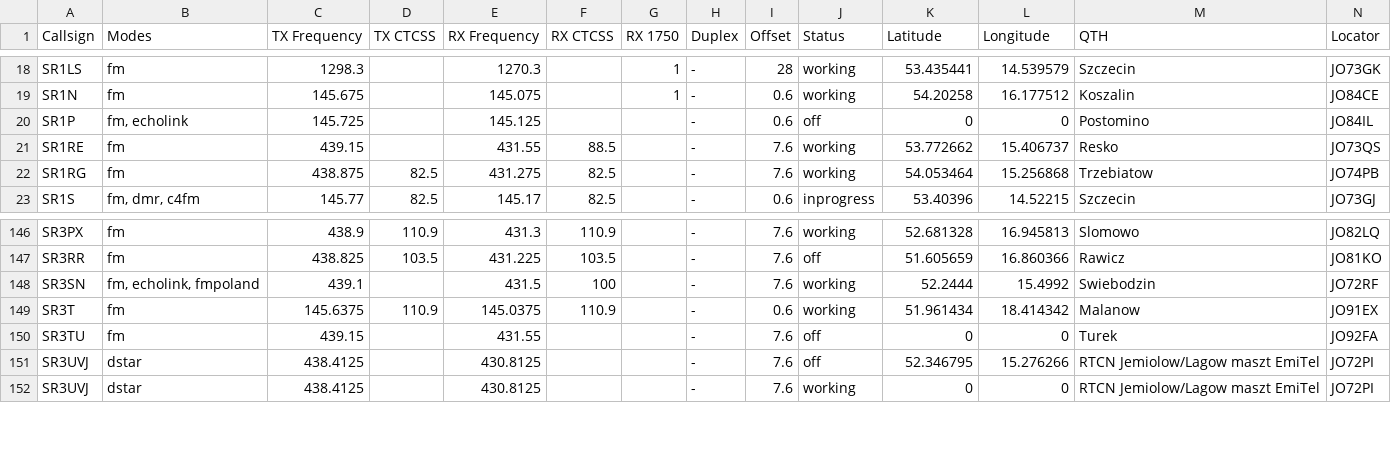
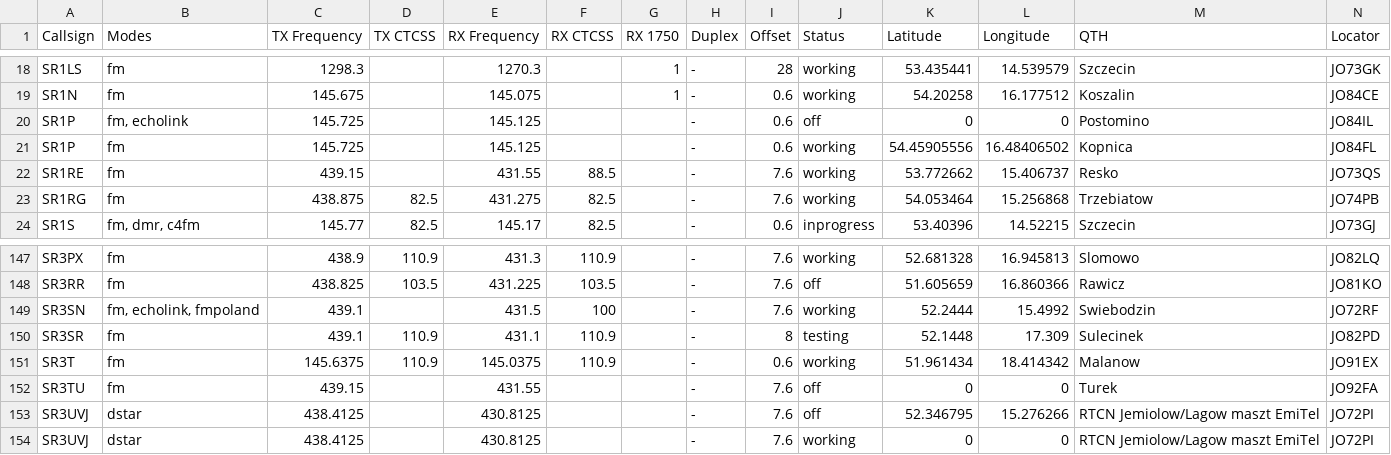
Before and after one commit to stefopl/repeaters-backup, a CSV file: backup/przemienniki-eu/CSV_Export/przemienniki-eu.csv, drawn as a sheet; only a part is shown, gaps mark what is left out; the diff names each change by its address in the sheet, - before the commit and + after, or states it on an @@ line.

```diff
--- a/backup/przemienniki-eu/CSV_Export/przemienniki-eu.csv
+++ b/backup/przemienniki-eu/CSV_Export/przemienniki-eu.csv
+row 21: SR1P | fm | 145.725 |  | 145.125 |  |  | - | 0.6 | working | 54.45905556 | 16.48406502 | Kopnica | JO84FL
+row 150: SR3SR | fm | 439.1 | 110.9 | 431.1 | 110.9 |  | - | 8 | testing | 52.1448 | 17.309 | Sulecinek | JO82PD
```
Also changed, not shown: backup/przemienniki-eu/CHIRP_CSV_Format/przemienniki-eu-chirp.csv, 16 other files.
